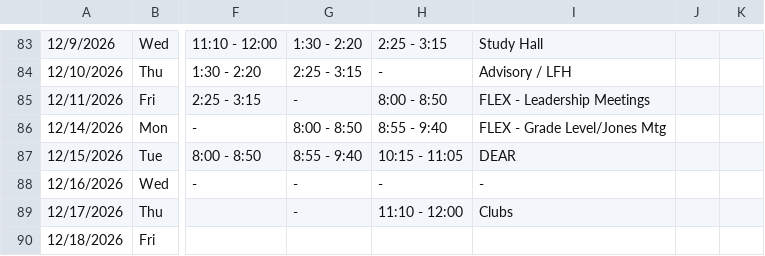
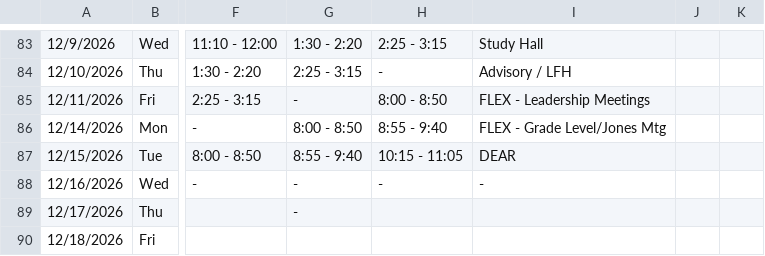
Before and after one commit to kimberlyjmartin/2026_Lesson_Planner_Calendar, a CSV file: daily_planner.csv, drawn as a sheet; only a part is shown, gaps mark what is left out; the diff names each change by its address in the sheet, - before the commit and + after, or states it on an @@ line.

Commit message:
Auto-sync Daily Planner — 2026-08-16T02:29:12.084Z

```diff
--- a/daily_planner.csv
+++ b/daily_planner.csv
-H89: 11:10 - 12:00
+H89: (empty)
-I89: Clubs
+I89: (empty)
```
